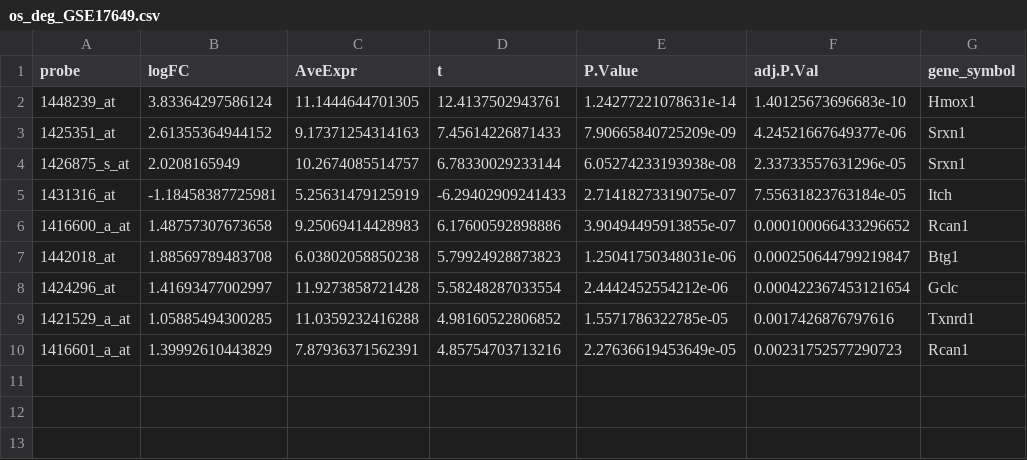
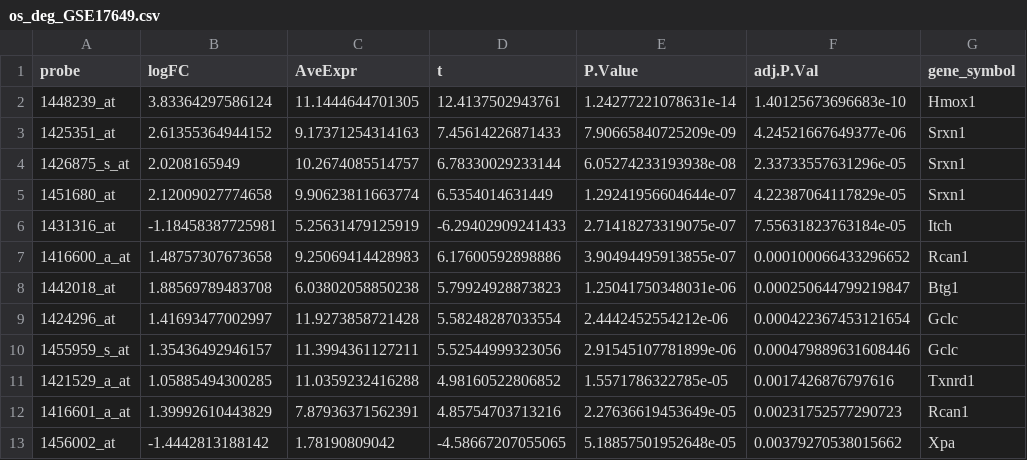
Before and after one commit to wty204326-ctrl/os-ali-project, a CSV file: results/os_deg_GSE17649.csv, drawn as a sheet.

```diff
--- a/results/os_deg_GSE17649.csv
+++ b/results/os_deg_GSE17649.csv
@@ -4,2 +4,3 @@
 "1426875_s_at",2.0208165949,10.2674085514757,6.78330029233144,6.05274233193938e-08,2.33733557631296e-05,"Srxn1"
+"1451680_at",2.12009027774658,9.90623811663774,6.5354014631449,1.29241956604644e-07,4.22387064117829e-05,"Srxn1"
 "1431316_at",-1.18458387725981,5.25631479125919,-6.29402909241433,2.71418273319075e-07,7.55631823763184e-05,"Itch"
@@ -8,3 +9,5 @@
 "1424296_at",1.41693477002997,11.9273858721428,5.58248287033554,2.4442452554212e-06,0.000422367453121654,"Gclc"
+"1455959_s_at",1.35436492946157,11.3994361127211,5.52544999323056,2.91545107781899e-06,0.000479889631608446,"Gclc"
 "1421529_a_at",1.05885494300285,11.0359232416288,4.98160522806852,1.5571786322785e-05,0.0017426876797616,"Txnrd1"
 "1416601_a_at",1.39992610443829,7.87936371562391,4.85754703713216,2.27636619453649e-05,0.00231752577290723,"Rcan1"
+"1456002_at",-1.4442813188142,1.78190809042,-4.58667207055065,5.18857501952648e-05,0.00379270538015662,"Xpa"
```
Also changed, not shown: results/crossspecies_GSE120652.csv, results/enrichment_go_BP.csv, 11 other files.
